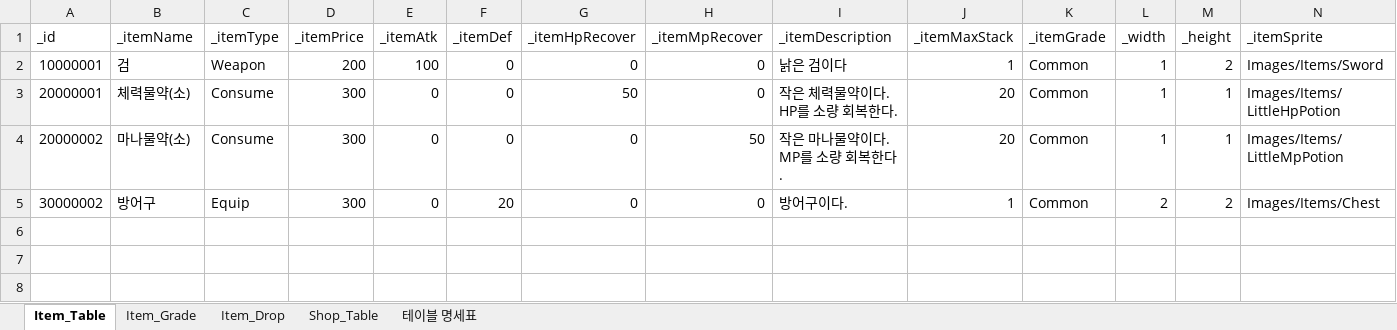
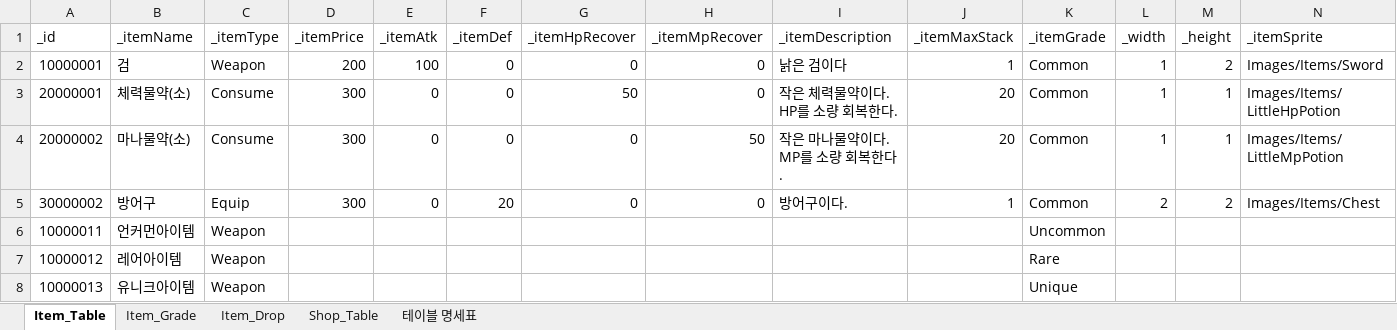
Before and after one commit to oeto2/Project_D, an Excel workbook: Assets/RawData/ItemDBSheet.xlsx, sheet Item_Table, drawn as a sheet; values as stored, in another font and other column widths than the file's, no borders; table styles not drawn; the diff names each change by its address in the sheet, - before the commit and + after, or states it on an @@ line.

```diff
--- a/Assets/RawData/ItemDBSheet.xlsx (sheet Item_Table)
+++ b/Assets/RawData/ItemDBSheet.xlsx (sheet Item_Table)
+row 6: 10000011 | 언커먼아이템 | Weapon |  |  |  |  |  |  |  | Uncommon
+row 7: 10000012 | 레어아이템 | Weapon |  |  |  |  |  |  |  | Rare
+row 8: 10000013 | 유니크아이템 | Weapon |  |  |  |  |  |  |  | Unique
```
Also changed, not shown: 18 other files.
